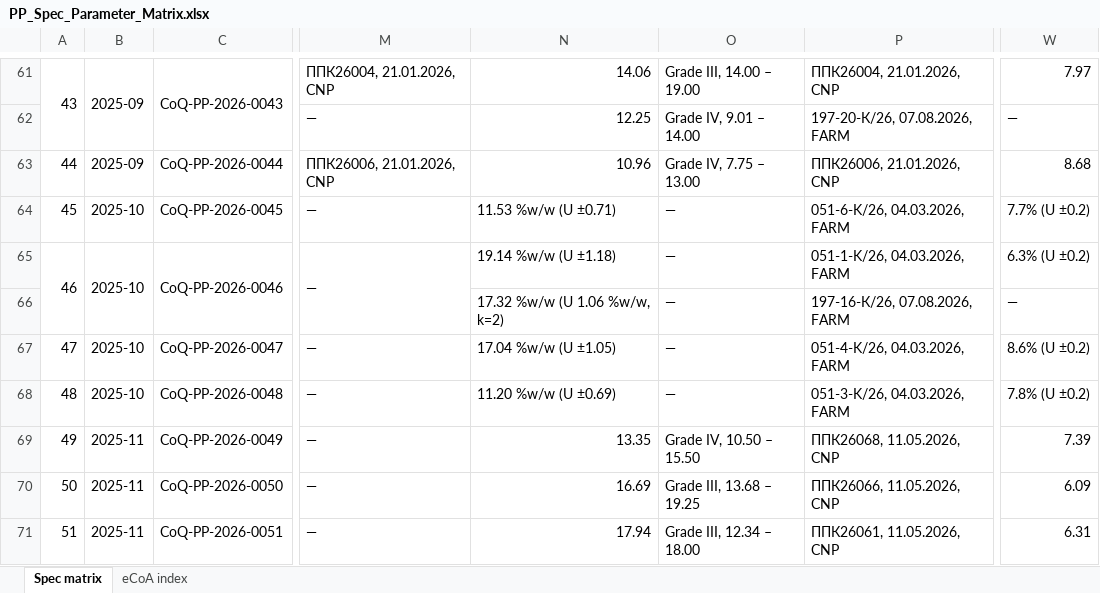
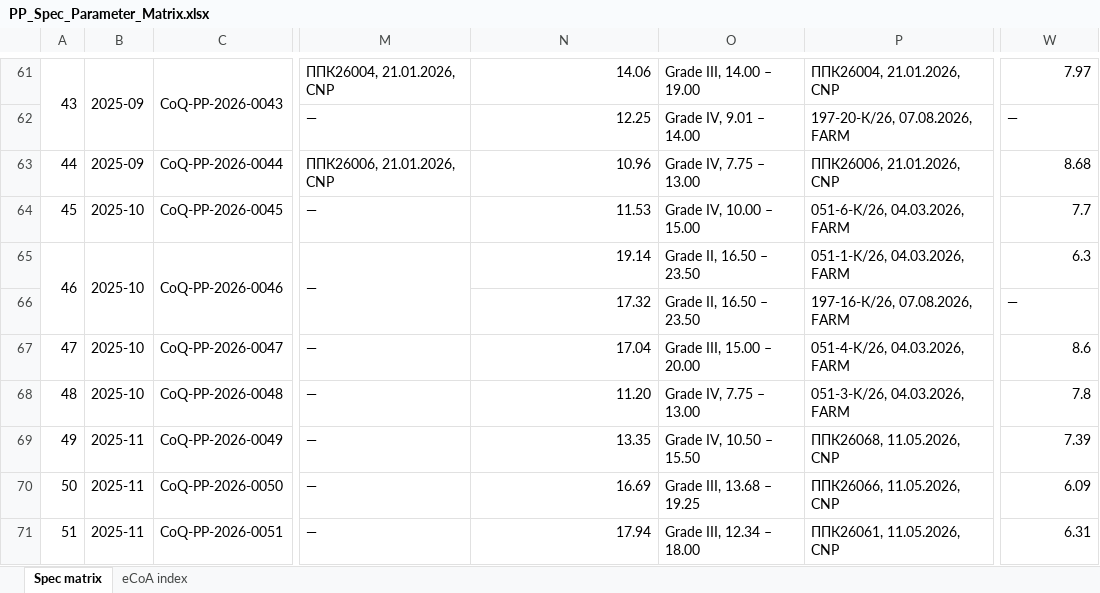
Before and after one commit to 3p4e/letta-stack, an Excel workbook: ingestion/coa_track/letta-imb-coas/exports/PP_Spec_Parameter_Matrix.xlsx, sheet Spec matrix, drawn as a sheet; only a part is shown, gaps mark what is left out; values as stored, in another font and other column widths than the file's, no cell formats; the diff covers the shown part only; the diff names each change by its address in the sheet, - before the commit and + after, or states it on an @@ line.

```diff
--- a/ingestion/coa_track/letta-imb-coas/exports/PP_Spec_Parameter_Matrix.xlsx (sheet Spec matrix)
+++ b/ingestion/coa_track/letta-imb-coas/exports/PP_Spec_Parameter_Matrix.xlsx (sheet Spec matrix)
-N64: 11.53 %w/w (U ±0.71)
+N64: 11.53
-O64: —
+O64: Grade IV, 10.00 – 15.00
-W64: 7.7% (U ±0.2)
+W64: 7.7
-N65: 19.14 %w/w (U ±1.18)
+N65: 19.14
-O65:O66: —
+O65:O66: Grade II, 16.50 – 23.50
-W65: 6.3% (U ±0.2)
+W65: 6.3
-N66: 17.32 %w/w (U 1.06 %w/w, k=2)
+N66: 17.32
-N67: 17.04 %w/w (U ±1.05)
+N67: 17.04
-O67: —
+O67: Grade III, 15.00 – 20.00
-W67: 8.6% (U ±0.2)
+W67: 8.6
-N68: 11.20 %w/w (U ±0.69)
+N68: 11.20
-O68: —
+O68: Grade IV, 7.75 – 13.00
-W68: 7.8% (U ±0.2)
+W68: 7.8
```
Also changed, not shown: 1 added row, 42 edited cells, merged cells and row numbers in column A elsewhere in this sheet, cell formats, ingestion/coa_track/letta-imb-coas/exports/PP_Spec_Parameter_Listing.xlsx, 4 other files.
